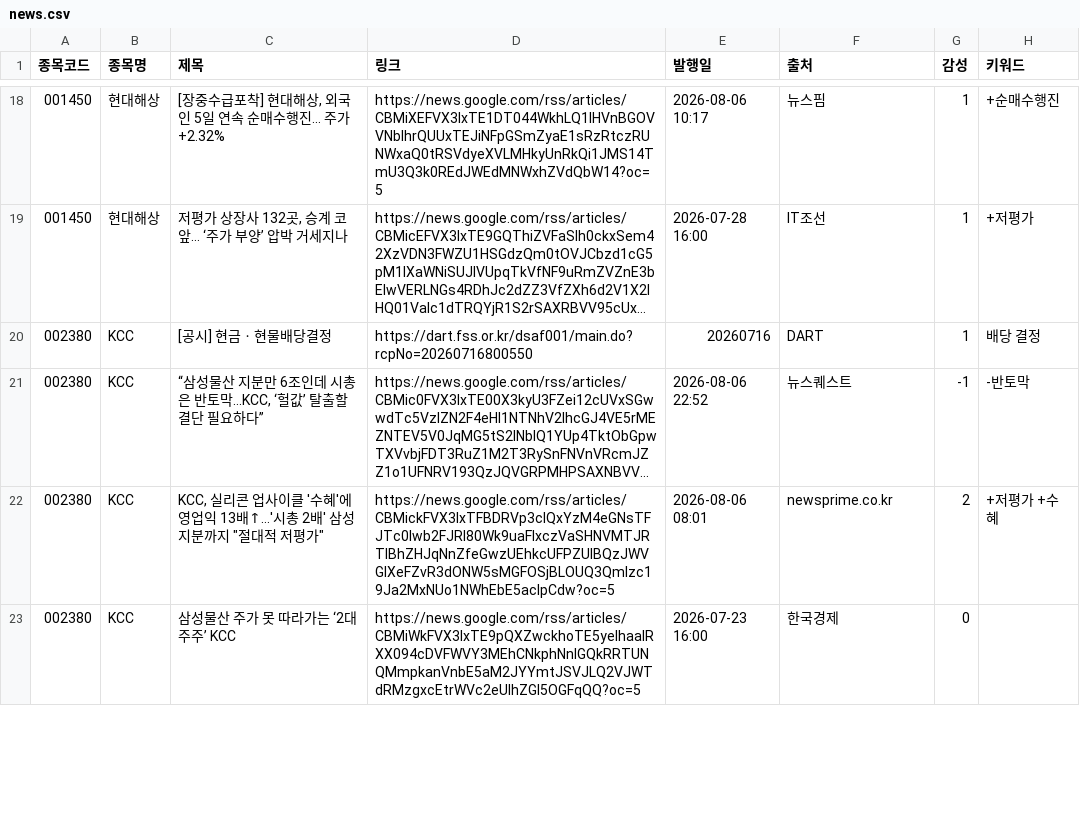
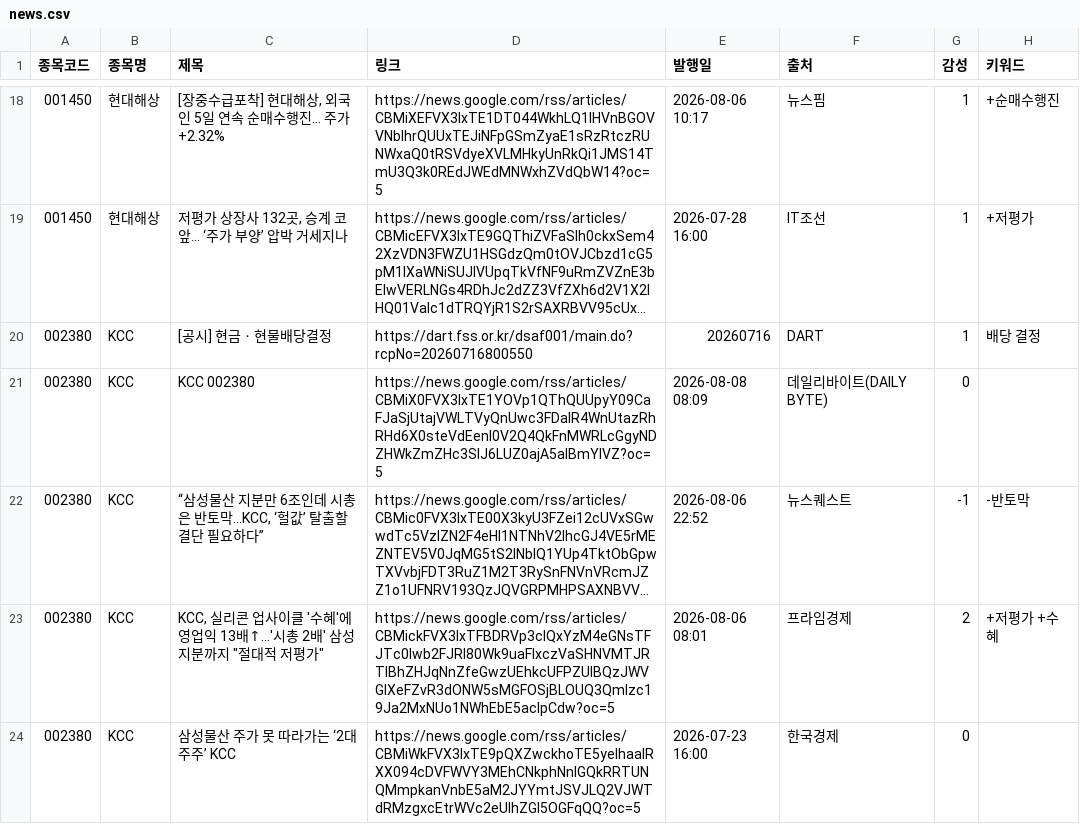
Before and after one commit to sunbmj4119-cmd/rich, a CSV file: data/news.csv, drawn as a sheet; only a part is shown, gaps mark what is left out; long unchanged cells end in …; addresses are those after the commit; the diff covers the shown part only; the diff names each change by its address in the sheet, - before the commit and + after, or states it on an @@ line.

```diff
--- a/data/news.csv
+++ b/data/news.csv
+row 21: 002380 | KCC | KCC 002380 | https://news.google.com/rss/articles/CBMiX0FVX3lxTE1YOVp1QThQUUpyY09CaFJaSjUtajVWLTVyQnUwc3FDalR4WnUtazRhRHd6X0steVdEenl0V2Q4QkFnMWRLcGgyNDZHWkZmZHc3SlJ6LUZ0ajA5alBmYlVZ?oc=5 | 2026-08-08 08:09 | 데일리바이트(DAILY BYTE) | 0
-F23 (출처): newsprime.co.kr
+F23 (출처): 프라임경제
```
Also changed, not shown: 11 added rows and 16 edited cells elsewhere in this file, data/shorts.csv, 4 other files.
